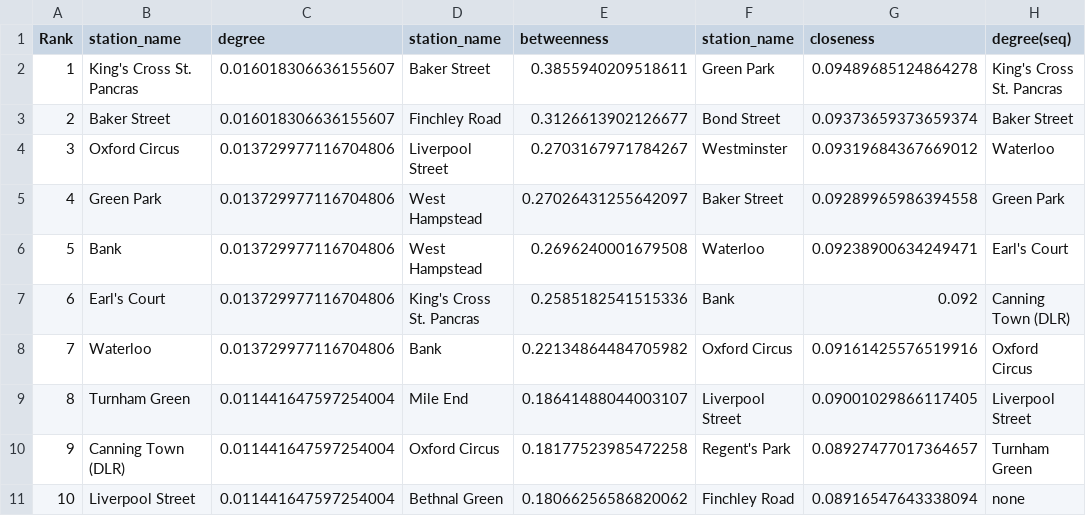
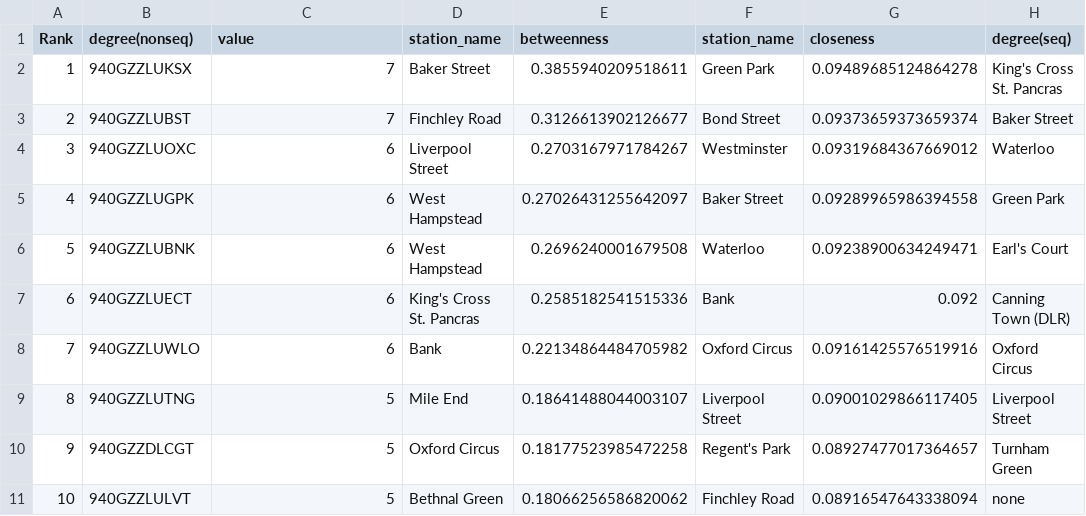
Before and after one commit to yiyansun/urbsim, a CSV file: assessment/output/top_stations.csv, drawn as a sheet; only a part is shown; the diff names each change by its address in the sheet, - before the commit and + after, or states it on an @@ line.

```diff
--- a/assessment/output/top_stations.csv
+++ b/assessment/output/top_stations.csv
-B1: station_name
+B1: degree(nonseq)
-C1: degree
+C1: value
-B2 (degree(nonseq)): King's Cross St. Pancras
+B2 (degree(nonseq)): 940GZZLUKSX
-C2:C3 (value): 0.016018306636155607
+C2:C3 (value): 7
-B3 (degree(nonseq)): Baker Street
+B3 (degree(nonseq)): 940GZZLUBST
-B4 (degree(nonseq)): Oxford Circus
+B4 (degree(nonseq)): 940GZZLUOXC
-C4:C8 (value): 0.013729977116704806
+C4:C8 (value): 6
-B5 (degree(nonseq)): Green Park
+B5 (degree(nonseq)): 940GZZLUGPK
-B6 (degree(nonseq)): Bank
+B6 (degree(nonseq)): 940GZZLUBNK
-B7 (degree(nonseq)): Earl's Court
+B7 (degree(nonseq)): 940GZZLUECT
-B8 (degree(nonseq)): Waterloo
+B8 (degree(nonseq)): 940GZZLUWLO
-B9 (degree(nonseq)): Turnham Green
+B9 (degree(nonseq)): 940GZZLUTNG
-C9:C11 (value): 0.011441647597254004
+C9:C11 (value): 5
-B10 (degree(nonseq)): Canning Town (DLR)
+B10 (degree(nonseq)): 940GZZDLCGT
-B11 (degree(nonseq)): Liverpool Street
+B11 (degree(nonseq)): 940GZZLULVT
```
Also changed, not shown: assessment/output/top_stations_nonseq.csv, 40 other files.
